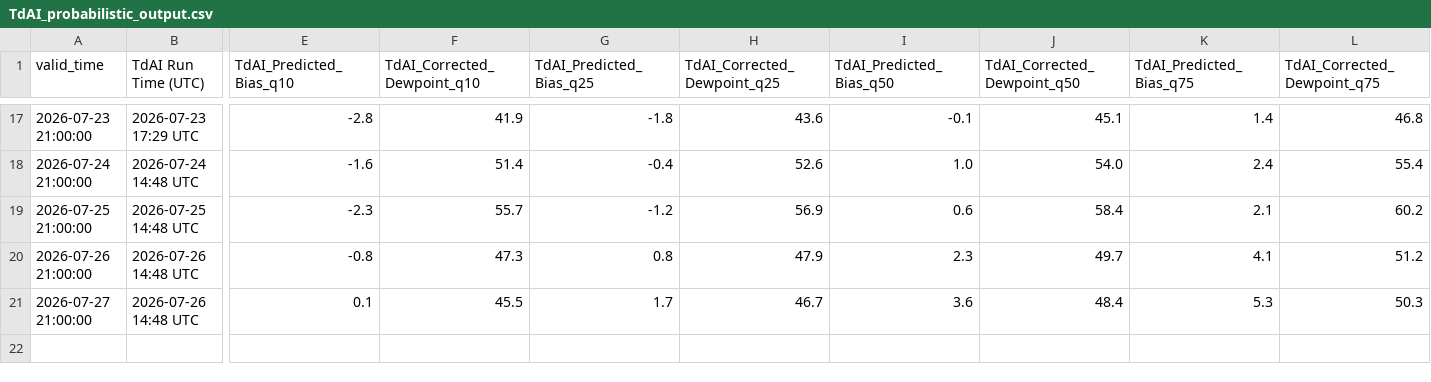
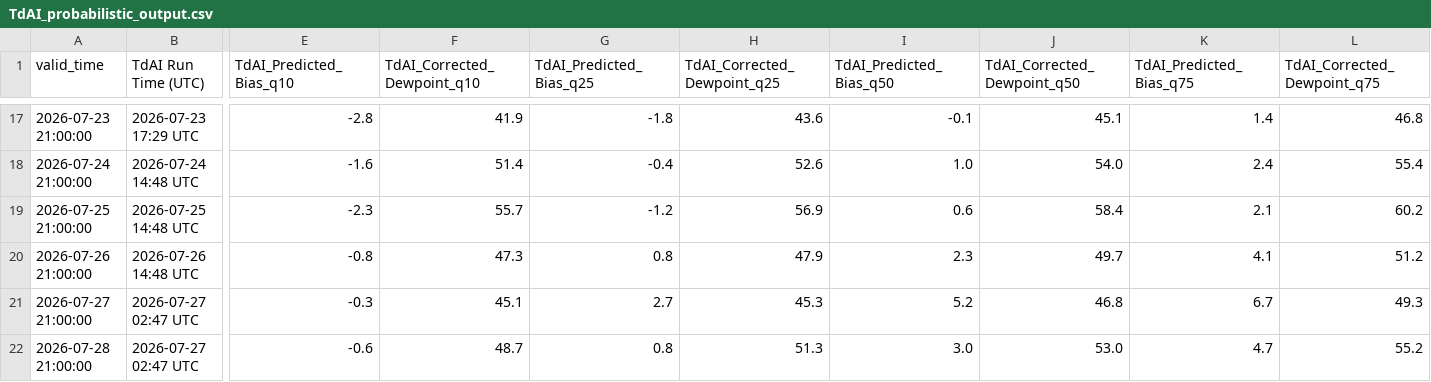
Before and after one commit to sean838432/TdAI, a CSV file: TdAI_probabilistic_output.csv, drawn as a sheet; only a part is shown, gaps mark what is left out; rows hold the shown columns only; the diff covers the shown part only; the diff names each change by its address in the sheet, - before the commit and + after, or states it on an @@ line.

```diff
--- a/TdAI_probabilistic_output.csv
+++ b/TdAI_probabilistic_output.csv
-B21 (TdAI Run Time (UTC)): 2026-07-26 14:48 UTC
+B21 (TdAI Run Time (UTC)): 2026-07-27 02:47 UTC
-E21 (TdAI_Predicted_Bias_q10): 0.1
+E21 (TdAI_Predicted_Bias_q10): -0.3
-F21 (TdAI_Corrected_Dewpoint_q10): 45.5
+F21 (TdAI_Corrected_Dewpoint_q10): 45.1
-G21 (TdAI_Predicted_Bias_q25): 1.7
+G21 (TdAI_Predicted_Bias_q25): 2.7
-H21 (TdAI_Corrected_Dewpoint_q25): 46.7
+H21 (TdAI_Corrected_Dewpoint_q25): 45.3
-I21 (TdAI_Predicted_Bias_q50): 3.6
+I21 (TdAI_Predicted_Bias_q50): 5.2
-J21 (TdAI_Corrected_Dewpoint_q50): 48.4
+J21 (TdAI_Corrected_Dewpoint_q50): 46.8
-K21 (TdAI_Predicted_Bias_q75): 5.3
+K21 (TdAI_Predicted_Bias_q75): 6.7
-L21 (TdAI_Corrected_Dewpoint_q75): 50.3
+L21 (TdAI_Corrected_Dewpoint_q75): 49.3
+row 22: 2026-07-28 21:00:00 | 2026-07-27 02:47 UTC | -0.6 | 48.7 | 0.8 | 51.3 | 3.0 | 53.0 | 4.7 | 55.2
```
Also changed, not shown: 6 edited cells elsewhere in this file, TdAI_deterministic_output.csv.
